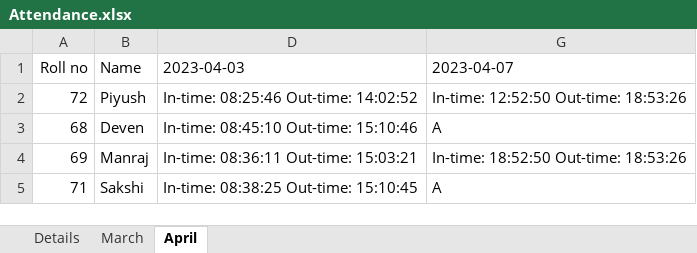
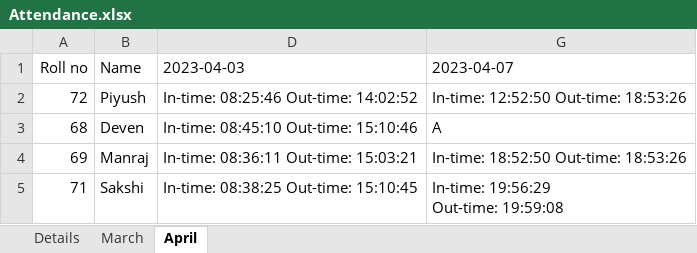
Before and after one commit to piyushchugeja/face-recognition-based-attendance, an Excel workbook: Attendance.xlsx, sheet April, drawn as a sheet; values as stored, in another font and other column widths than the file's, no borders; ↵ is a line break in a cell; the diff names each change by its address in the sheet, - before the commit and + after, or states it on an @@ line.

Commit message:
Update Attendance.xlsx

```diff
--- a/Attendance.xlsx (sheet April)
+++ b/Attendance.xlsx (sheet April)
-G5 (2023-04-07): A
+G5 (2023-04-07): In-time: 19:56:29 ↵ Out-time: 19:59:08
```
